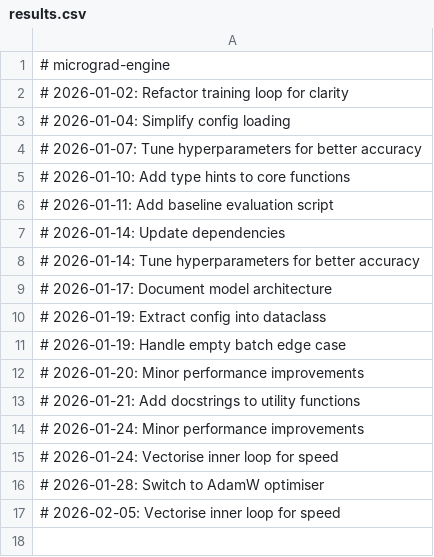
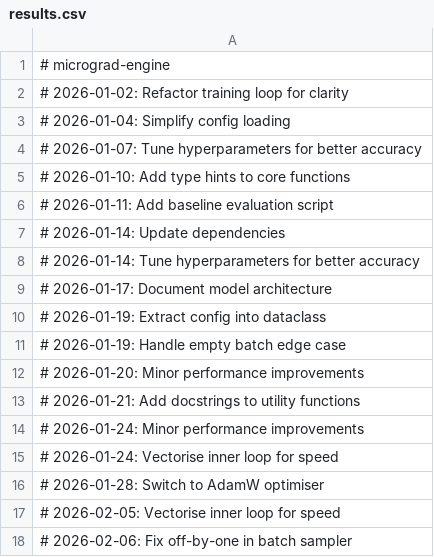
Before and after one commit to igormadson05031996-cloud/micrograd-engine, a CSV file: results.csv, drawn as a sheet.

```diff
--- a/results.csv
+++ b/results.csv
@@ -17 +17,2 @@
 # 2026-02-05: Vectorise inner loop for speed
+# 2026-02-06: Fix off-by-one in batch sampler
```
